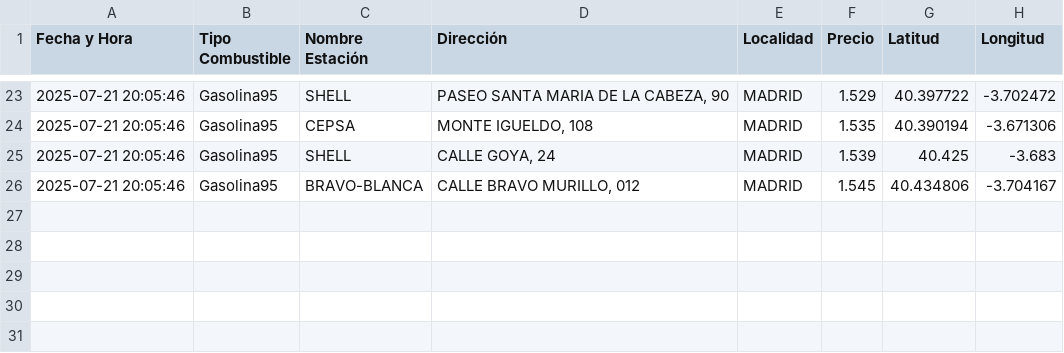
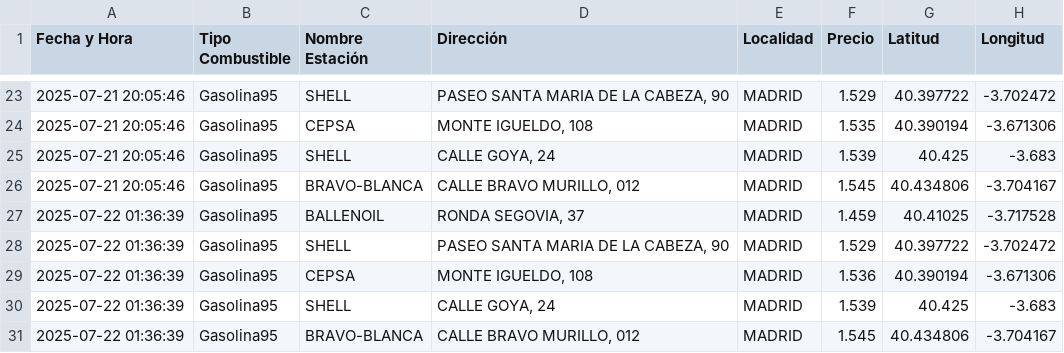
Before and after one commit to pabgarmar/bot-gasolina, a CSV file: historico_gasolina.csv, drawn as a sheet; only a part is shown, gaps mark what is left out; the diff names each change by its address in the sheet, - before the commit and + after, or states it on an @@ line.

```diff
--- a/historico_gasolina.csv
+++ b/historico_gasolina.csv
+row 27: 2025-07-22 01:36:39 | Gasolina95 | BALLENOIL | RONDA SEGOVIA, 37 | MADRID | 1.459 | 40.41025 | -3.717528
+row 28: 2025-07-22 01:36:39 | Gasolina95 | SHELL | PASEO SANTA MARIA DE LA CABEZA, 90 | MADRID | 1.529 | 40.397722 | -3.702472
+row 29: 2025-07-22 01:36:39 | Gasolina95 | CEPSA | MONTE IGUELDO, 108 | MADRID | 1.536 | 40.390194 | -3.671306
+row 30: 2025-07-22 01:36:39 | Gasolina95 | SHELL | CALLE GOYA, 24 | MADRID | 1.539 | 40.425 | -3.683
+row 31: 2025-07-22 01:36:39 | Gasolina95 | BRAVO-BLANCA | CALLE BRAVO MURILLO, 012 | MADRID | 1.545 | 40.434806 | -3.704167
```
Also changed, not shown: historico_gasoil.csv, 2 other files.
